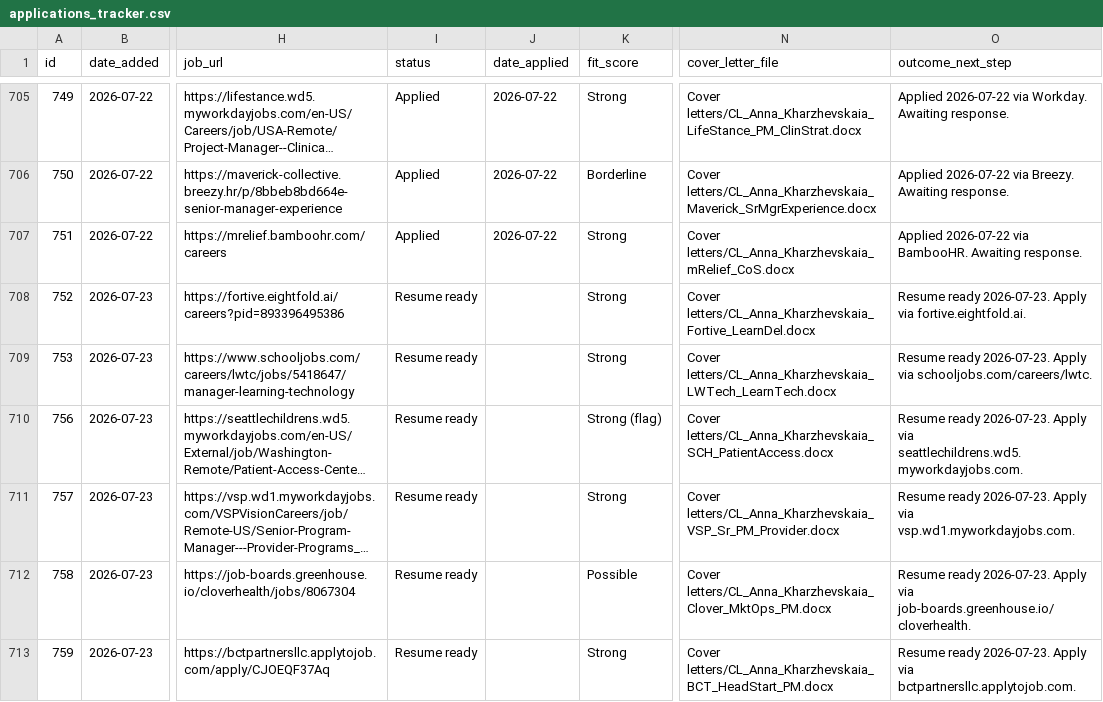
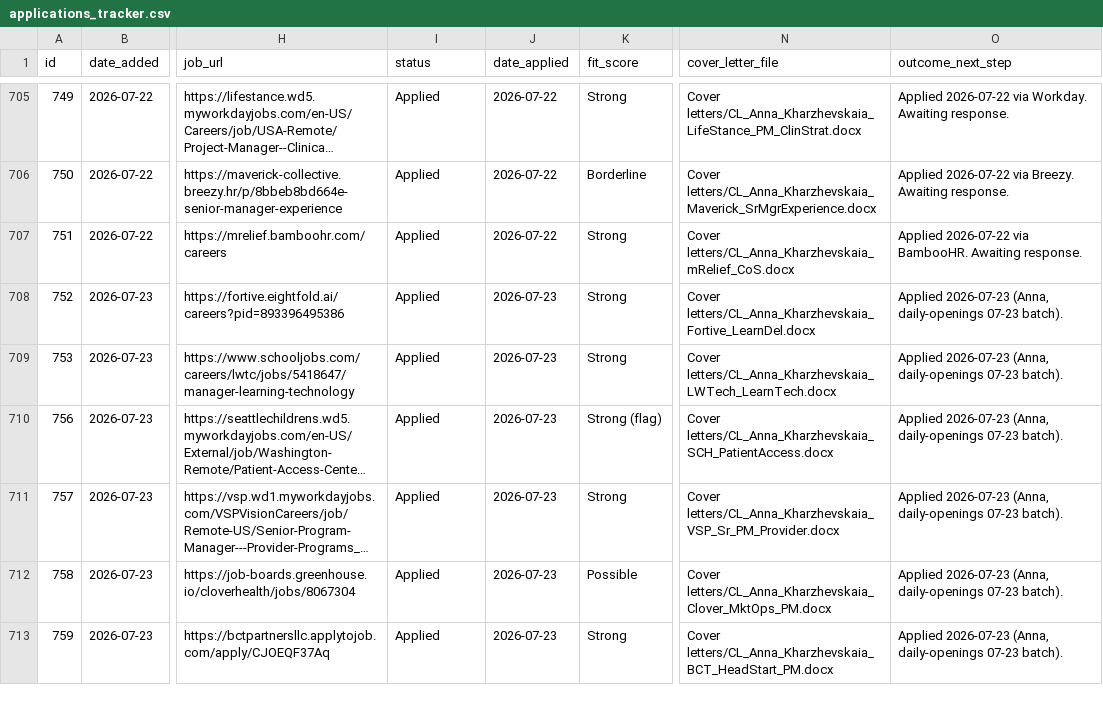
Before and after one commit to undrsky/t32tfoes3m, a CSV file: applications_tracker.csv, drawn as a sheet; only a part is shown, gaps mark what is left out; long unchanged cells end in …; the diff covers the shown part only; the diff names each change by its address in the sheet, - before the commit and + after, or states it on an @@ line.

Commit message:
Daily 07-23: 12 Applied, remove Zearn+MS-ChannelPartner

```diff
--- a/applications_tracker.csv
+++ b/applications_tracker.csv
-I708:I713 (status): Resume ready
+I708:I713 (status): Applied
-J708:J713 (date_applied): (empty)
+J708:J713 (date_applied): 2026-07-23
-O708 (outcome_next_step): Resume ready 2026-07-23. Apply via fortive.eightfold.ai.
+O708 (outcome_next_step): Applied 2026-07-23 (Anna, daily-openings 07-23 batch).
-O709 (outcome_next_step): Resume ready 2026-07-23. Apply via schooljobs.com/careers/lwtc.
+O709 (outcome_next_step): Applied 2026-07-23 (Anna, daily-openings 07-23 batch).
-O710 (outcome_next_step): Resume ready 2026-07-23. Apply via seattlechildrens.wd5.myworkdayjobs.com.
+O710 (outcome_next_step): Applied 2026-07-23 (Anna, daily-openings 07-23 batch).
-O711 (outcome_next_step): Resume ready 2026-07-23. Apply via vsp.wd1.myworkdayjobs.com.
+O711 (outcome_next_step): Applied 2026-07-23 (Anna, daily-openings 07-23 batch).
-O712 (outcome_next_step): Resume ready 2026-07-23. Apply via job-boards.greenhouse.io/cloverhealth.
+O712 (outcome_next_step): Applied 2026-07-23 (Anna, daily-openings 07-23 batch).
-O713 (outcome_next_step): Resume ready 2026-07-23. Apply via bctpartnersllc.applytojob.com.
+O713 (outcome_next_step): Applied 2026-07-23 (Anna, daily-openings 07-23 batch).
```
Also changed, not shown: 2 removed rows and 18 edited cells elsewhere in this file.
